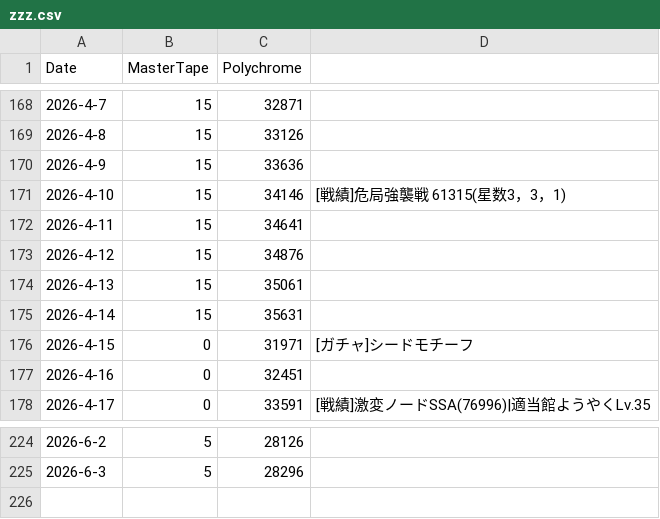
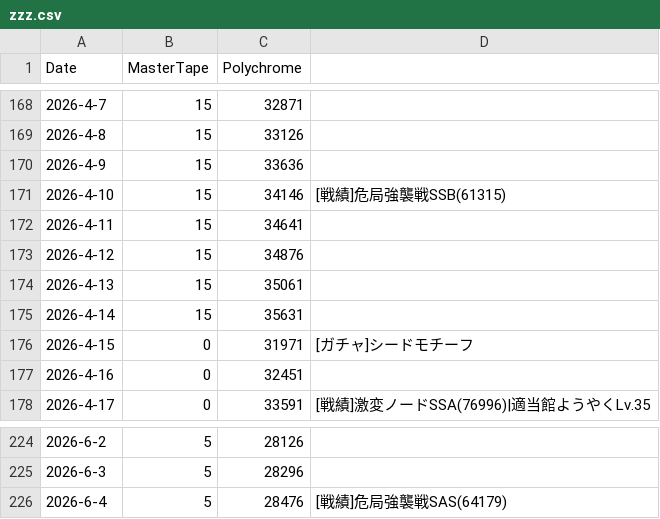
Before and after one commit to kahi221/kahi221.github.io, a CSV file: datas/zzz.csv, drawn as a sheet; only a part is shown, gaps mark what is left out.

```diff
--- a/datas/zzz.csv
+++ b/datas/zzz.csv
@@ -170,3 +170,3 @@ Date,MasterTape,Polychrome
 2026-4-9,15,33636
-2026-4-10,15,34146,[戦績]危局強襲戦 61315(星数3，3，1)
+2026-4-10,15,34146,[戦績]危局強襲戦SSB(61315)
 2026-4-11,15,34641
@@ -225 +225,2 @@ Date,MasterTape,Polychrome
 2026-6-3,5,28296
+2026-6-4,5,28476,[戦績]危局強襲戦SAS(64179)
```
Also changed, not shown: datas/gsn.csv, datas/hsr.csv.
